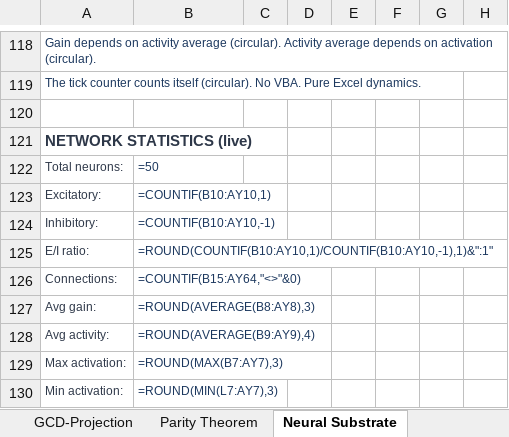
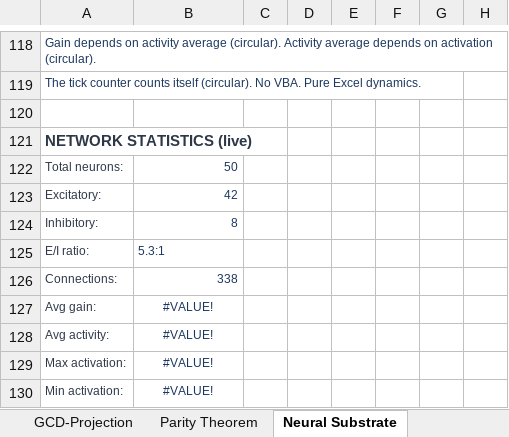
Before and after one commit to enimga036197/deficiency-function-proofs, an Excel workbook: Deficiency_Research_Instrument.xlsx, sheet Neural Substrate, drawn as a sheet; only a part is shown, gaps mark what is left out; values as stored, in another font and other column widths than the file's, no borders; formulas without a stored value are shown as written; charts and pictures not drawn; the diff covers the shown part only; the diff names each change by its address in the sheet, - before the commit and + after, or states it on an @@ line.

```diff
--- a/Deficiency_Research_Instrument.xlsx (sheet Neural Substrate)
+++ b/Deficiency_Research_Instrument.xlsx (sheet Neural Substrate)
-B122: =50
+B122: 50
-B123: =COUNTIF(B10:AY10,1)
+B123: 42
-B124: =COUNTIF(B10:AY10,-1)
+B124: 8
-B125: =ROUND(COUNTIF(B10:AY10,1)/COUNTIF(B10:AY10,-1),1)&":1"
+B125: 5.3:1
-B126: =COUNTIF(B15:AY64,"<>"&0)
+B126: 338
-B127: =ROUND(AVERAGE(B8:AY8),3)
+B127: #VALUE!
-B127:B130 alignment: left
+B127:B130 alignment: center
-B128: =ROUND(AVERAGE(B9:AY9),4)
+B128: #VALUE!
-B129: =ROUND(MAX(B7:AY7),3)
+B129: #VALUE!
-B130: =ROUND(MIN(L7:AY7),3)
+B130: #VALUE!
```
Also changed, not shown: 3 added rows, 3 removed rows, 53 edited cells and cell formats elsewhere in this sheet, sheet Computation Engine, sheet Parity Theorem, sheet Phase Transition, sheet Fiber Concentration, sheet SPARC Galaxy Analysis, sheet GCD-Projection, 2 more sheets, charts or pictures.
